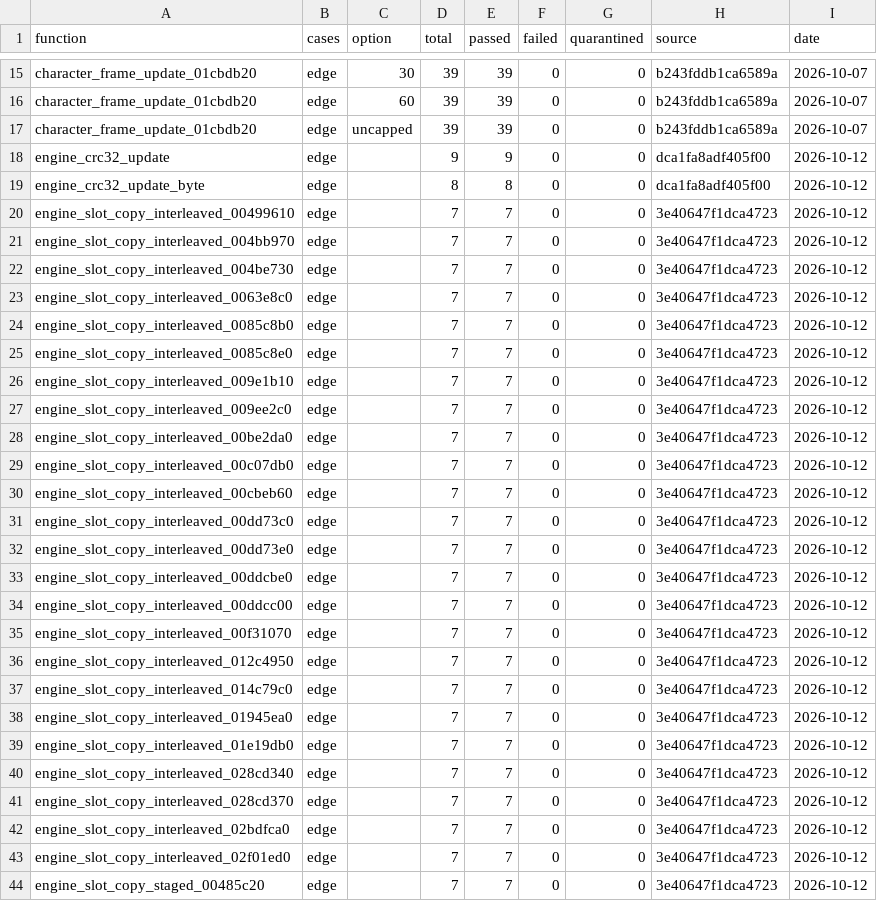
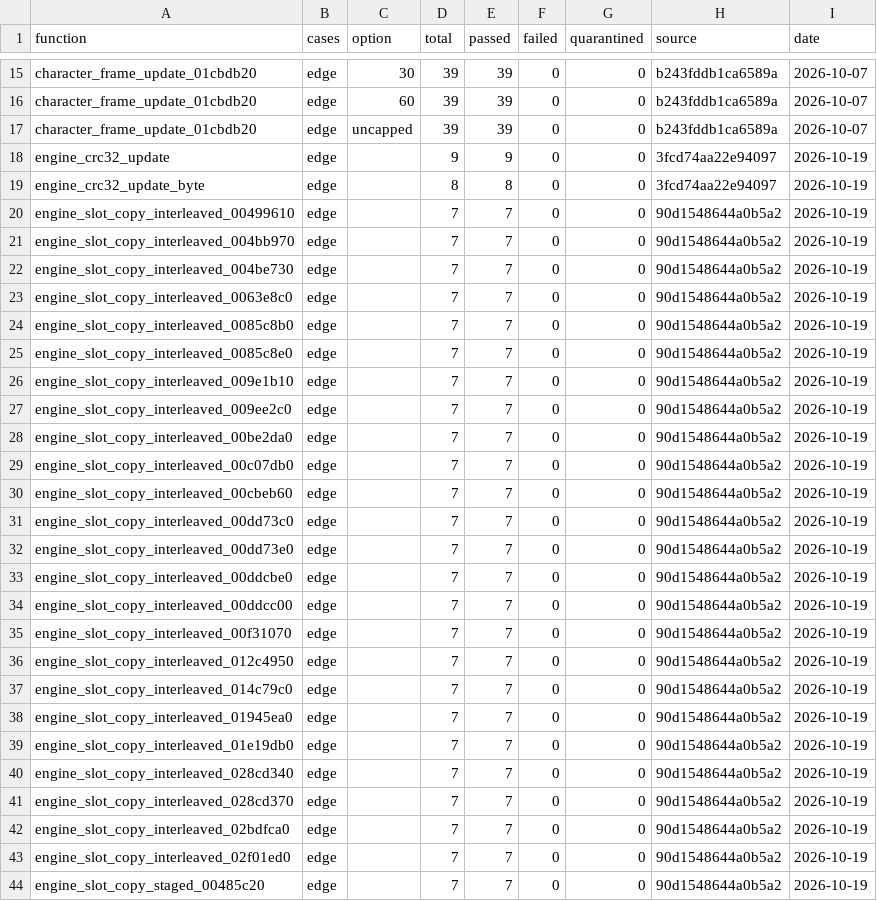
Before and after one commit to Phylliida/Paleblood, a CSV file: symbols/verification.csv, drawn as a sheet; only a part is shown, gaps mark what is left out; the diff covers the shown part only.

```diff
--- a/symbols/verification.csv
+++ b/symbols/verification.csv
@@ -17,28 +17,28 @@ character_frame_update_01cbdb20,edge,60,39,39,0,0,b243fddb1ca6589a,2026-10-07
 character_frame_update_01cbdb20,edge,uncapped,39,39,0,0,b243fddb1ca6589a,2026-10-07
-engine_crc32_update,edge,,9,9,0,0,dca1fa8adf405f00,2026-10-12
-engine_crc32_update_byte,edge,,8,8,0,0,dca1fa8adf405f00,2026-10-12
-engine_slot_copy_interleaved_00499610,edge,,7,7,0,0,3e40647f1dca4723,2026-10-12
-engine_slot_copy_interleaved_004bb970,edge,,7,7,0,0,3e40647f1dca4723,2026-10-12
-engine_slot_copy_interleaved_004be730,edge,,7,7,0,0,3e40647f1dca4723,2026-10-12
-engine_slot_copy_interleaved_0063e8c0,edge,,7,7,0,0,3e40647f1dca4723,2026-10-12
-engine_slot_copy_interleaved_0085c8b0,edge,,7,7,0,0,3e40647f1dca4723,2026-10-12
-engine_slot_copy_interleaved_0085c8e0,edge,,7,7,0,0,3e40647f1dca4723,2026-10-12
-engine_slot_copy_interleaved_009e1b10,edge,,7,7,0,0,3e40647f1dca4723,2026-10-12
-engine_slot_copy_interleaved_009ee2c0,edge,,7,7,0,0,3e40647f1dca4723,2026-10-12
-engine_slot_copy_interleaved_00be2da0,edge,,7,7,0,0,3e40647f1dca4723,2026-10-12
-engine_slot_copy_interleaved_00c07db0,edge,,7,7,0,0,3e40647f1dca4723,2026-10-12
-engine_slot_copy_interleaved_00cbeb60,edge,,7,7,0,0,3e40647f1dca4723,2026-10-12
-engine_slot_copy_interleaved_00dd73c0,edge,,7,7,0,0,3e40647f1dca4723,2026-10-12
-engine_slot_copy_interleaved_00dd73e0,edge,,7,7,0,0,3e40647f1dca4723,2026-10-12
-engine_slot_copy_interleaved_00ddcbe0,edge,,7,7,0,0,3e40647f1dca4723,2026-10-12
-engine_slot_copy_interleaved_00ddcc00,edge,,7,7,0,0,3e40647f1dca4723,2026-10-12
-engine_slot_copy_interleaved_00f31070,edge,,7,7,0,0,3e40647f1dca4723,2026-10-12
-engine_slot_copy_interleaved_012c4950,edge,,7,7,0,0,3e40647f1dca4723,2026-10-12
-engine_slot_copy_interleaved_014c79c0,edge,,7,7,0,0,3e40647f1dca4723,2026-10-12
-engine_slot_copy_interleaved_01945ea0,edge,,7,7,0,0,3e40647f1dca4723,2026-10-12
-engine_slot_copy_interleaved_01e19db0,edge,,7,7,0,0,3e40647f1dca4723,2026-10-12
-engine_slot_copy_interleaved_028cd340,edge,,7,7,0,0,3e40647f1dca4723,2026-10-12
-engine_slot_copy_interleaved_028cd370,edge,,7,7,0,0,3e40647f1dca4723,2026-10-12
-engine_slot_copy_interleaved_02bdfca0,edge,,7,7,0,0,3e40647f1dca4723,2026-10-12
-engine_slot_copy_interleaved_02f01ed0,edge,,7,7,0,0,3e40647f1dca4723,2026-10-12
-engine_slot_copy_staged_00485c20,edge,,7,7,0,0,3e40647f1dca4723,2026-10-12
+engine_crc32_update,edge,,9,9,0,0,3fcd74aa22e94097,2026-10-19
+engine_crc32_update_byte,edge,,8,8,0,0,3fcd74aa22e94097,2026-10-19
+engine_slot_copy_interleaved_00499610,edge,,7,7,0,0,90d1548644a0b5a2,2026-10-19
+engine_slot_copy_interleaved_004bb970,edge,,7,7,0,0,90d1548644a0b5a2,2026-10-19
+engine_slot_copy_interleaved_004be730,edge,,7,7,0,0,90d1548644a0b5a2,2026-10-19
+engine_slot_copy_interleaved_0063e8c0,edge,,7,7,0,0,90d1548644a0b5a2,2026-10-19
+engine_slot_copy_interleaved_0085c8b0,edge,,7,7,0,0,90d1548644a0b5a2,2026-10-19
+engine_slot_copy_interleaved_0085c8e0,edge,,7,7,0,0,90d1548644a0b5a2,2026-10-19
+engine_slot_copy_interleaved_009e1b10,edge,,7,7,0,0,90d1548644a0b5a2,2026-10-19
+engine_slot_copy_interleaved_009ee2c0,edge,,7,7,0,0,90d1548644a0b5a2,2026-10-19
+engine_slot_copy_interleaved_00be2da0,edge,,7,7,0,0,90d1548644a0b5a2,2026-10-19
+engine_slot_copy_interleaved_00c07db0,edge,,7,7,0,0,90d1548644a0b5a2,2026-10-19
+engine_slot_copy_interleaved_00cbeb60,edge,,7,7,0,0,90d1548644a0b5a2,2026-10-19
+engine_slot_copy_interleaved_00dd73c0,edge,,7,7,0,0,90d1548644a0b5a2,2026-10-19
+engine_slot_copy_interleaved_00dd73e0,edge,,7,7,0,0,90d1548644a0b5a2,2026-10-19
+engine_slot_copy_interleaved_00ddcbe0,edge,,7,7,0,0,90d1548644a0b5a2,2026-10-19
+engine_slot_copy_interleaved_00ddcc00,edge,,7,7,0,0,90d1548644a0b5a2,2026-10-19
+engine_slot_copy_interleaved_00f31070,edge,,7,7,0,0,90d1548644a0b5a2,2026-10-19
+engine_slot_copy_interleaved_012c4950,edge,,7,7,0,0,90d1548644a0b5a2,2026-10-19
+engine_slot_copy_interleaved_014c79c0,edge,,7,7,0,0,90d1548644a0b5a2,2026-10-19
+engine_slot_copy_interleaved_01945ea0,edge,,7,7,0,0,90d1548644a0b5a2,2026-10-19
+engine_slot_copy_interleaved_01e19db0,edge,,7,7,0,0,90d1548644a0b5a2,2026-10-19
+engine_slot_copy_interleaved_028cd340,edge,,7,7,0,0,90d1548644a0b5a2,2026-10-19
+engine_slot_copy_interleaved_028cd370,edge,,7,7,0,0,90d1548644a0b5a2,2026-10-19
+engine_slot_copy_interleaved_02bdfca0,edge,,7,7,0,0,90d1548644a0b5a2,2026-10-19
+engine_slot_copy_interleaved_02f01ed0,edge,,7,7,0,0,90d1548644a0b5a2,2026-10-19
+engine_slot_copy_staged_00485c20,edge,,7,7,0,0,90d1548644a0b5a2,2026-10-19
```
Also changed, not shown: 30 edited cells elsewhere in this file, 11 other files.
